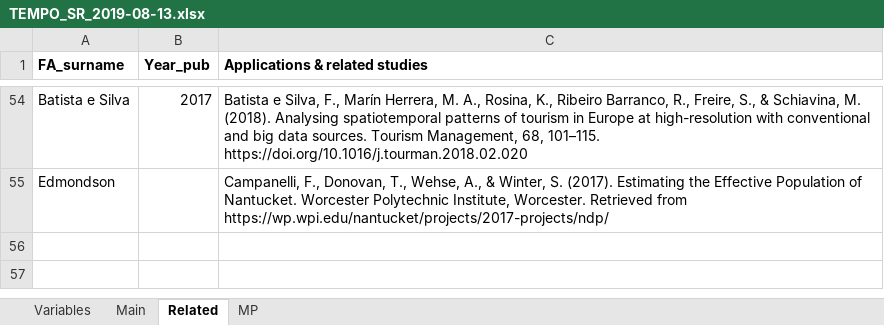
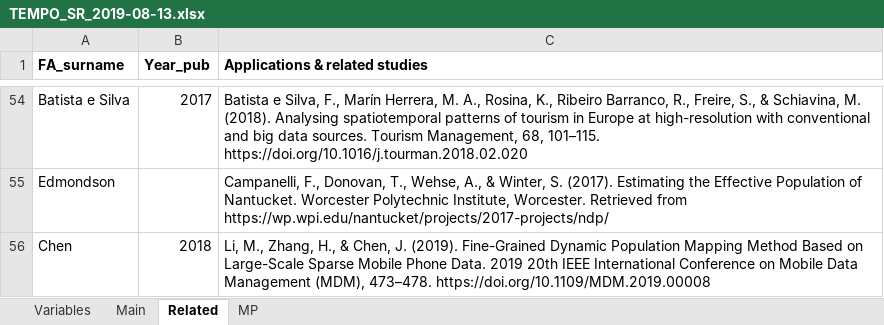
Before and after one commit to RPanczak/TEMPO_syst-rev, an Excel workbook: data/TEMPO_SR_2019-08-13.xlsx, sheet Related, drawn as a sheet; only a part is shown, gaps mark what is left out; values as stored, in another font and other column widths than the file's, no borders; the diff names each change by its address in the sheet, - before the commit and + after, or states it on an @@ line.

Commit message:
Updated related studies.

```diff
--- a/data/TEMPO_SR_2019-08-13.xlsx (sheet Related)
+++ b/data/TEMPO_SR_2019-08-13.xlsx (sheet Related)
+row 56: Chen | 2018 | Li, M., Zhang, H., & Chen, J. (2019). Fine-Grained Dynamic Population Mapping Method Based on Large-Scale Sparse Mobile Phone Data. 2019 20th IEEE International Conference on Mobile Data Management (MDM), 473–478. https://doi.org/10.1109/MDM.2019.00008
```
Also changed, not shown: sheet Main, 2 other files.
